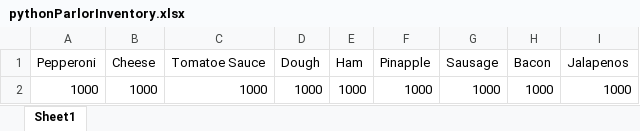
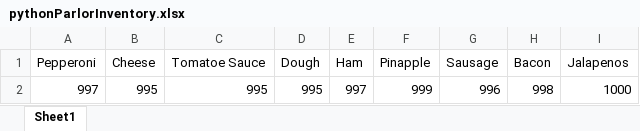
Before and after one commit to dac0d3/pythonWarriors, an Excel workbook: pythonParlorInventory.xlsx, sheet Sheet1, drawn as a sheet; values as stored, in another font and other column widths than the file's, no borders; removed rows and columns are numbered as before the commit, all else as after; the diff names each change by its address in the sheet, - before the commit and + after, or states it on an @@ line.

```diff
--- a/pythonParlorInventory.xlsx (sheet Sheet1)
+++ b/pythonParlorInventory.xlsx (sheet Sheet1)
-row 2: 1000 | 1000 | 1000 | 1000 | 1000 | 1000 | 1000 | 1000 | 1000
+row 2: 997 | 995 | 995 | 995 | 997 | 999 | 996 | 998 | 1000
```
Also changed, not shown: customerTransactions.xlsx, 8 other files.
